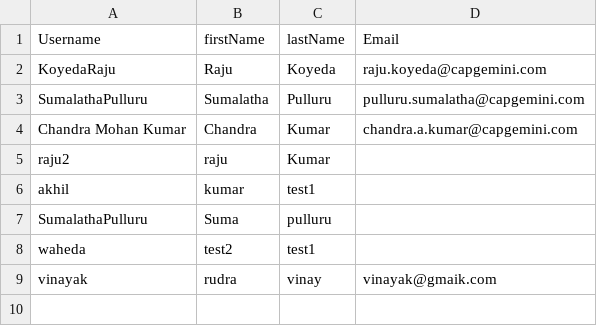
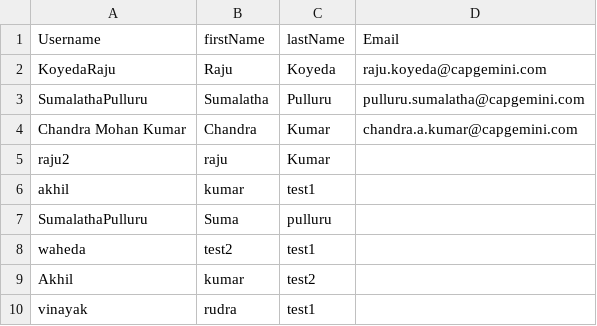
Before and after one commit to pullurusumalatha/TestRepro, a CSV file: import.csv, drawn as a sheet.

Commit message:
Add files via upload
test Import file

```diff
--- a/import.csv
+++ b/import.csv
@@ -8,2 +8,3 @@ SumalathaPulluru,Suma,pulluru,
 waheda,test2,test1,
-vinayak,rudra,vinay,vinayak@gmaik.com
+Akhil,kumar,test2,
+vinayak,rudra,test1,
```
